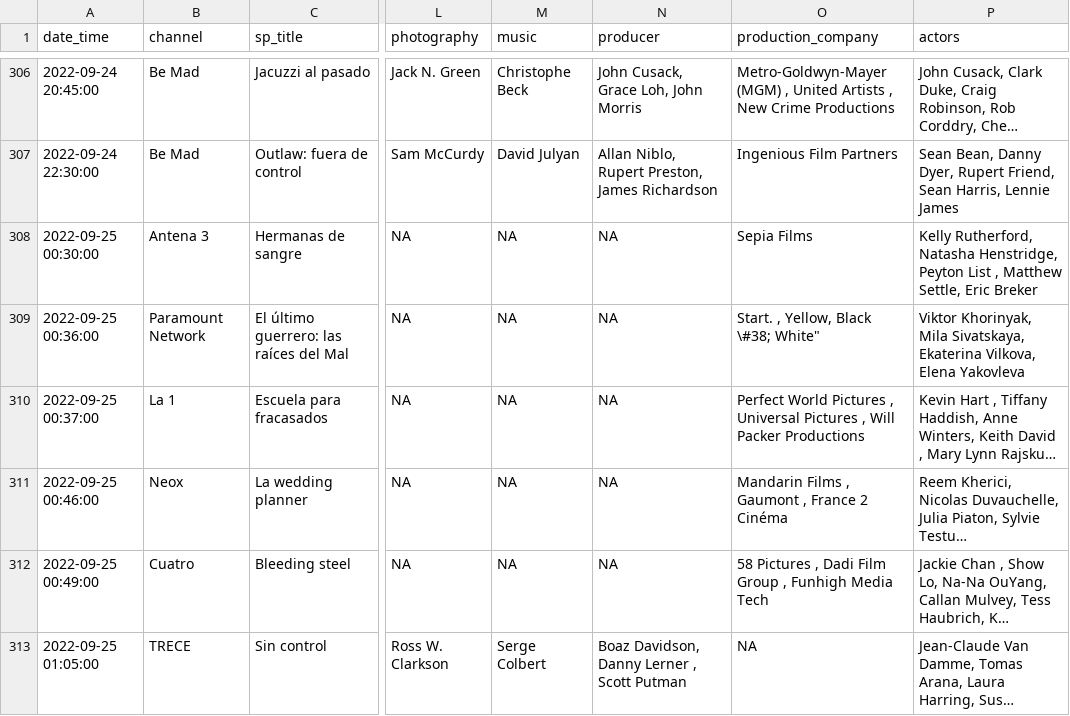
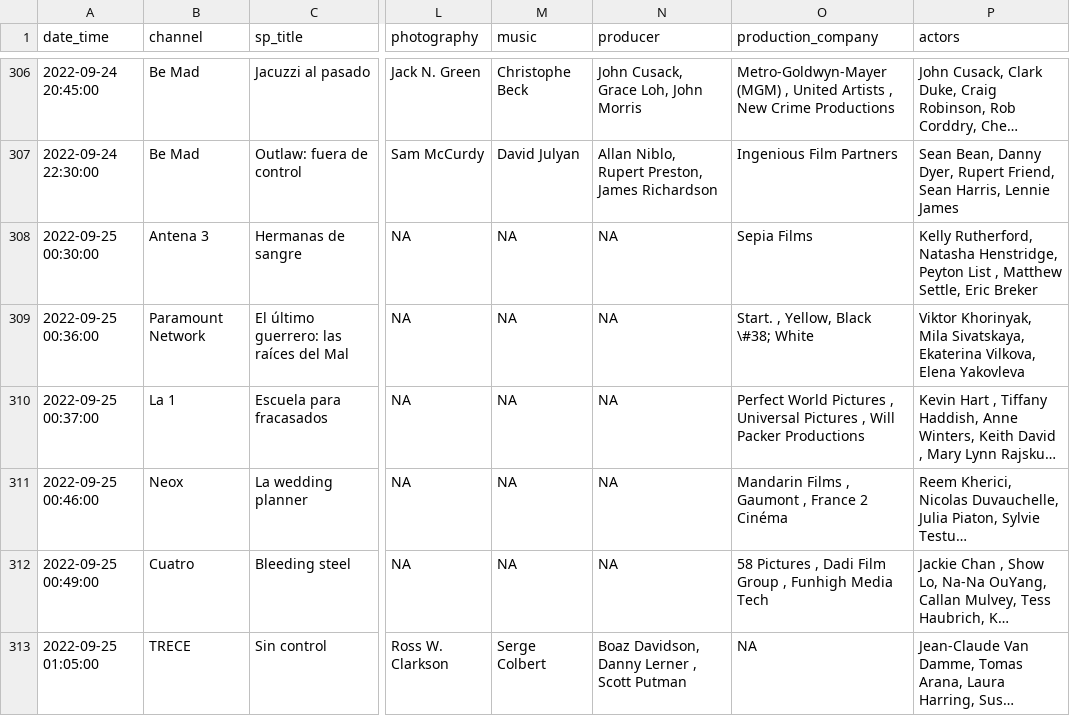
Before and after one commit to GuilleDiaz7/Automatic-Web-Scraping-of-Spanish-TDT-Films, a CSV file: data/pelis_tv_hoy.csv, drawn as a sheet; only a part is shown, gaps mark what is left out; long unchanged cells end in …; the diff names each change by its address in the sheet, - before the commit and + after, or states it on an @@ line.

Commit message:
Update pelis_tv_hoy.csv

```diff
--- a/data/pelis_tv_hoy.csv
+++ b/data/pelis_tv_hoy.csv
-O309 (production_company): Start. , Yellow, Black \#38; White"
+O309 (production_company): Start. , Yellow, Black \#38; White
```
